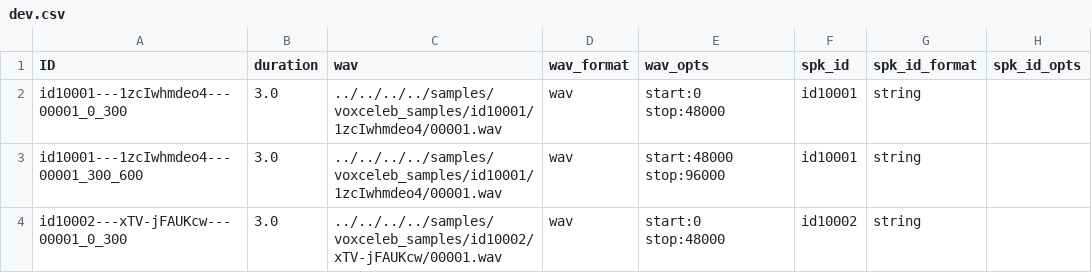
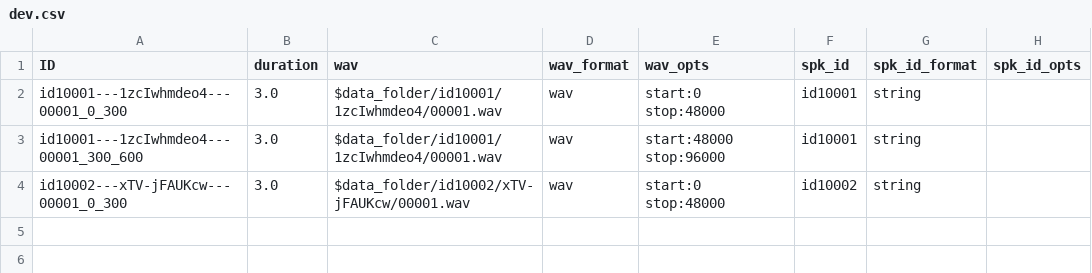
Before and after one commit to speechbrain/speechbrain, a CSV file: samples/voxceleb_samples/dev.csv, drawn as a sheet.

```diff
--- a/samples/voxceleb_samples/dev.csv
+++ b/samples/voxceleb_samples/dev.csv
@@ -1,4 +1,4 @@
 ID,duration,wav,wav_format,wav_opts,spk_id,spk_id_format,spk_id_opts
-id10001---1zcIwhmdeo4---00001_0_300,3.0,../../../../samples/voxceleb_samples/id10001/1zcIwhmdeo4/00001.wav,wav,start:0 stop:48000,id10001,string,
-id10001---1zcIwhmdeo4---00001_300_600,3.0,../../../../samples/voxceleb_samples/id10001/1zcIwhmdeo4/00001.wav,wav,start:48000 stop:96000,id10001,string,
-id10002---xTV-jFAUKcw---00001_0_300,3.0,../../../../samples/voxceleb_samples/id10002/xTV-jFAUKcw/00001.wav,wav,start:0 stop:48000,id10002,string,
+id10001---1zcIwhmdeo4---00001_0_300,3.0,$data_folder/id10001/1zcIwhmdeo4/00001.wav,wav,start:0 stop:48000,id10001,string,
+id10001---1zcIwhmdeo4---00001_300_600,3.0,$data_folder/id10001/1zcIwhmdeo4/00001.wav,wav,start:48000 stop:96000,id10001,string,
+id10002---xTV-jFAUKcw---00001_0_300,3.0,$data_folder/id10002/xTV-jFAUKcw/00001.wav,wav,start:0 stop:48000,id10002,string,
```
Also changed, not shown: samples/voxceleb_samples/train.csv, 1 other file.
